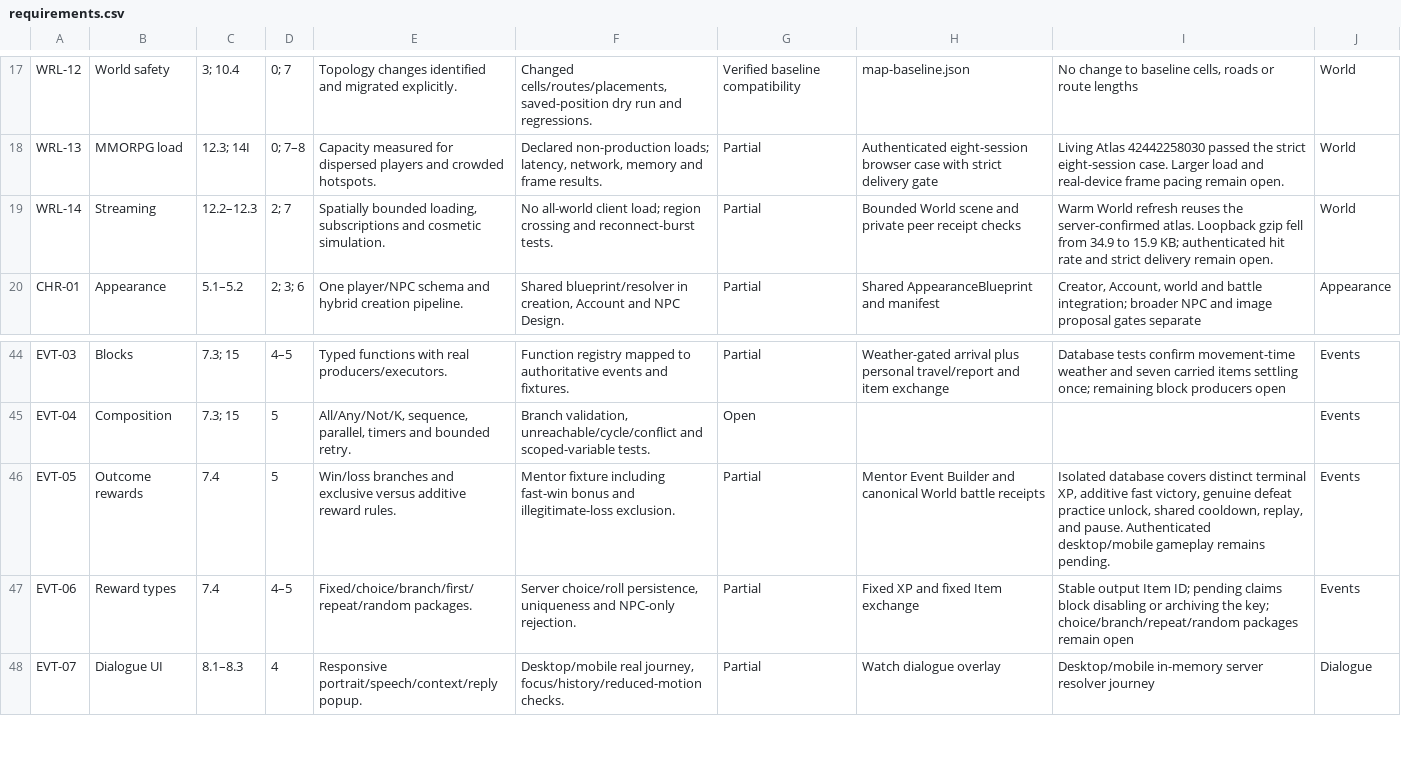
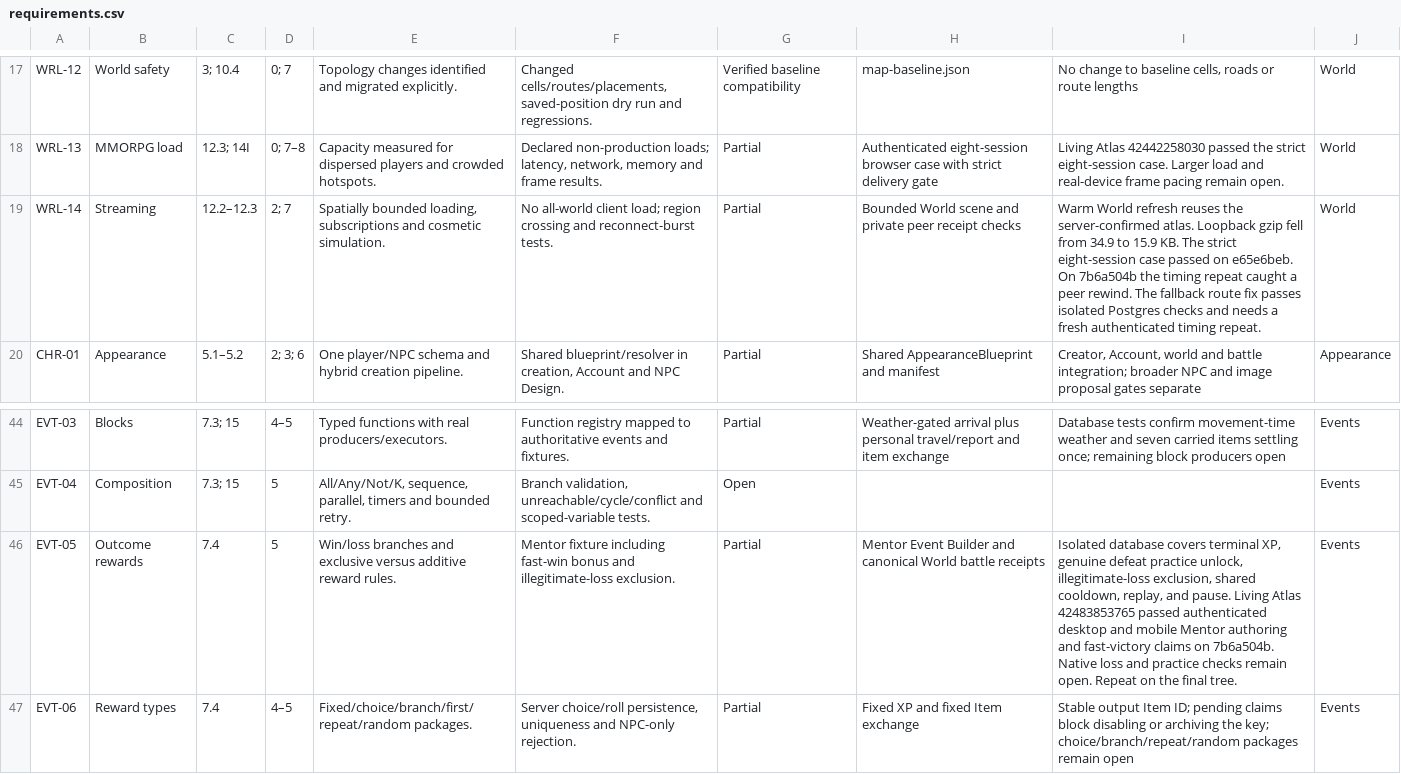
Before and after one commit to ZeiJM/Aurevane, a CSV file: docs/verification/unified-upgrade/requirements.csv, drawn as a sheet; only a part is shown, gaps mark what is left out; the shorter side is filled out with more unchanged rows.

Commit message:
Preserve approved peer movement in read-only World scenes
Keep the bounded server-approved route when a scene read falls back during registration contention. Verify the fallback remains service-only, scoped, and read-only.

```diff
--- a/docs/verification/unified-upgrade/requirements.csv
+++ b/docs/verification/unified-upgrade/requirements.csv
@@ -18,3 +18,3 @@ WRL-12,World safety,3; 10.4,0; 7,Topology changes identified and migrated explic
 WRL-13,MMORPG load,12.3; 14I,0; 7–8,Capacity measured for dispersed players and crowded hotspots.,"Declared non-production loads; latency, network, memory and frame results.",Partial,Authenticated eight-session browser case with strict delivery gate,Living Atlas 42442258030 passed the strict eight-session case. Larger load and real-device frame pacing remain open.,World
-WRL-14,Streaming,12.2–12.3,2; 7,"Spatially bounded loading, subscriptions and cosmetic simulation.",No all-world client load; region crossing and reconnect-burst tests.,Partial,Bounded World scene and private peer receipt checks,"Warm World refresh reuses the server-confirmed atlas. Loopback gzip fell from 34.9 to 15.9 KB; authenticated hit rate and strict delivery remain open.",World
+WRL-14,Streaming,12.2–12.3,2; 7,"Spatially bounded loading, subscriptions and cosmetic simulation.",No all-world client load; region crossing and reconnect-burst tests.,Partial,Bounded World scene and private peer receipt checks,"Warm World refresh reuses the server-confirmed atlas. Loopback gzip fell from 34.9 to 15.9 KB. The strict eight-session case passed on e65e6beb. On 7b6a504b the timing repeat caught a peer rewind. The fallback route fix passes isolated Postgres checks and needs a fresh authenticated timing repeat.",World
 CHR-01,Appearance,5.1–5.2,2; 3; 6,One player/NPC schema and hybrid creation pipeline.,"Shared blueprint/resolver in creation, Account and NPC Design.",Partial,Shared AppearanceBlueprint and manifest,"Creator, Account, world and battle integration; broader NPC and image proposal gates separate",Appearance
@@ -45,3 +45,3 @@ EVT-03,Blocks,7.3; 15,4–5,Typed functions with real producers/executors.,Funct
 EVT-04,Composition,7.3; 15,5,"All/Any/Not/K, sequence, parallel, timers and bounded retry.","Branch validation, unreachable/cycle/conflict and scoped-variable tests.",Open,,,Events
-EVT-05,Outcome rewards,7.4,5,Win/loss branches and exclusive versus additive reward rules.,Mentor fixture including fast-win bonus and illegitimate-loss exclusion.,Partial,Mentor Event Builder and canonical World battle receipts,"Isolated database covers distinct terminal XP, additive fast victory, genuine defeat practice unlock, shared cooldown, replay, and pause. Authenticated desktop/mobile gameplay remains pending.",Events
+EVT-05,Outcome rewards,7.4,5,Win/loss branches and exclusive versus additive reward rules.,Mentor fixture including fast-win bonus and illegitimate-loss exclusion.,Partial,Mentor Event Builder and canonical World battle receipts,"Isolated database covers terminal XP, genuine defeat practice unlock, illegitimate-loss exclusion, shared cooldown, replay, and pause. Living Atlas 42483853765 passed authenticated desktop and mobile Mentor authoring and fast-victory claims on 7b6a504b. Native loss and practice checks remain open. Repeat on the final tree.",Events
 EVT-06,Reward types,7.4,4–5,Fixed/choice/branch/first/repeat/random packages.,"Server choice/roll persistence, uniqueness and NPC-only rejection.",Partial,Fixed XP and fixed Item exchange,Stable output Item ID; pending claims block disabling or archiving the key; choice/branch/repeat/random packages remain open,Events
```
Also changed, not shown: 3 other files.
